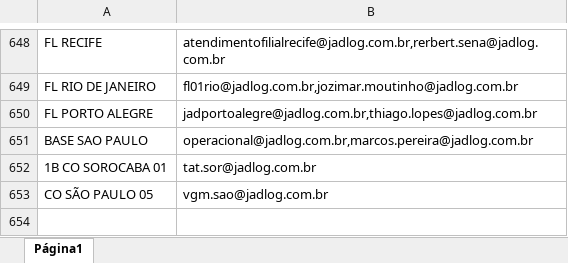
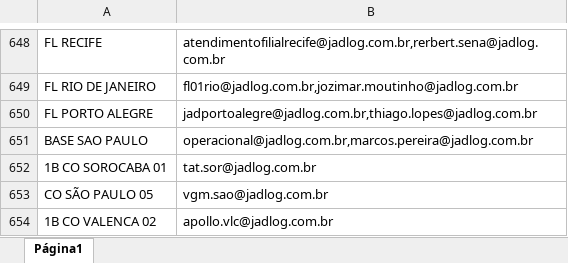
Before and after one commit to felipeCordeiroDosSantos/AutomailerEvelog, an Excel workbook: emails_unidades.xlsx, sheet Página1, drawn as a sheet; only a part is shown, gaps mark what is left out; values as stored, in another font and other column widths than the file's, no borders; charts and pictures not drawn; the diff names each change by its address in the sheet, - before the commit and + after, or states it on an @@ line.

Commit message:
Add files via upload

```diff
--- a/emails_unidades.xlsx (sheet Página1)
+++ b/emails_unidades.xlsx (sheet Página1)
+row 654: 1B CO VALENCA 02 | apollo.vlc@jadlog.com.br
```
